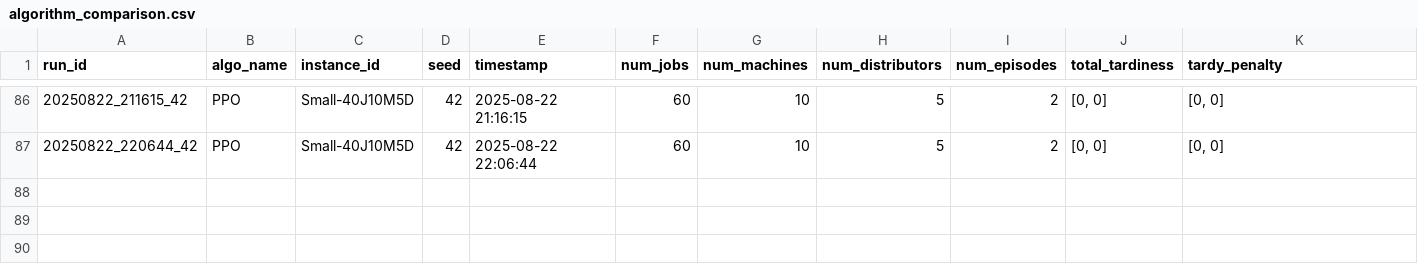
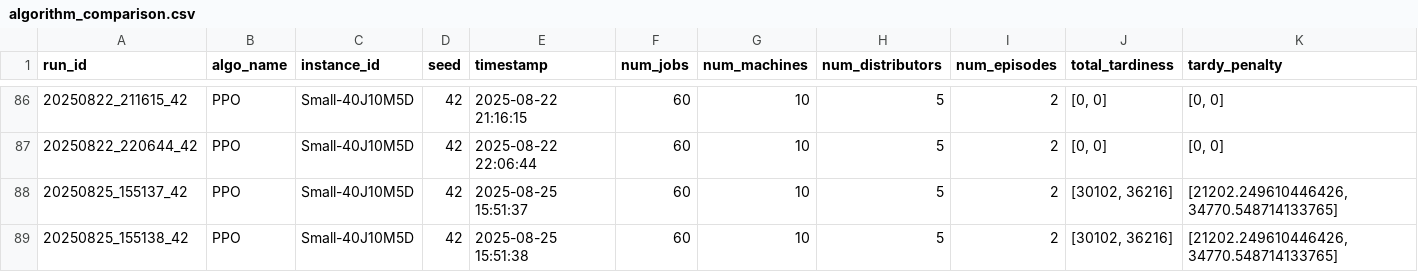
Before and after one commit to siwenLiu67/strongCat, a CSV file: results/algorithm_comparison.csv, drawn as a sheet; only a part is shown, gaps mark what is left out; rows hold the shown columns only; the diff names each change by its address in the sheet, - before the commit and + after, or states it on an @@ line.

```diff
--- a/results/algorithm_comparison.csv
+++ b/results/algorithm_comparison.csv
+row 88: 20250825_155137_42 | PPO | Small-40J10M5D | 42 | 2025-08-25 15:51:37 | 60 | 10 | 5 | 2 | [30102, 36216] | [21202.249610446426, 34770.548714133765]
+row 89: 20250825_155138_42 | PPO | Small-40J10M5D | 42 | 2025-08-25 15:51:38 | 60 | 10 | 5 | 2 | [30102, 36216] | [21202.249610446426, 34770.548714133765]
```
Also changed, not shown: 9 other files.
